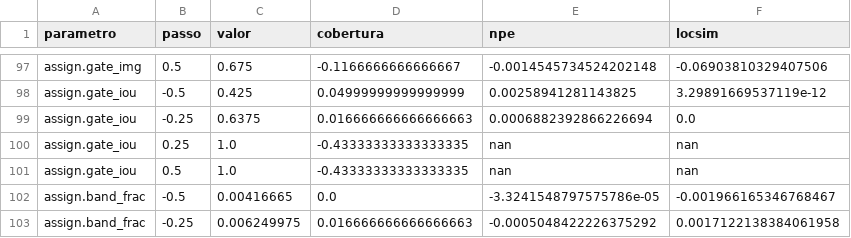
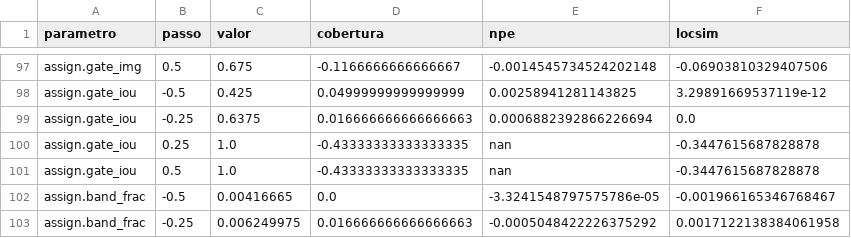
Before and after one commit to victorvp9/Projeto-PDI, a CSV file: outputs/sensibilidade_detector_gsr.csv, drawn as a sheet; only a part is shown, gaps mark what is left out.

```diff
--- a/outputs/sensibilidade_detector_gsr.csv
+++ b/outputs/sensibilidade_detector_gsr.csv
@@ -99,4 +99,4 @@ assign.gate_iou,-0.5,0.425,0.04999999999999999,0.00258941281143825,3.29891669537
 assign.gate_iou,-0.25,0.6375,0.016666666666666663,0.0006882392866226694,0.0
-assign.gate_iou,0.25,1.0,-0.43333333333333335,nan,nan
-assign.gate_iou,0.5,1.0,-0.43333333333333335,nan,nan
+assign.gate_iou,0.25,1.0,-0.43333333333333335,nan,-0.3447615687828878
+assign.gate_iou,0.5,1.0,-0.43333333333333335,nan,-0.3447615687828878
 assign.band_frac,-0.5,0.00416665,0.0,-3.3241548797575786e-05,-0.001966165346768467
```
Also changed, not shown: outputs/confirmacao_6c_ancoras.csv, outputs/sensibilidade_importa.csv, 10 other files.
